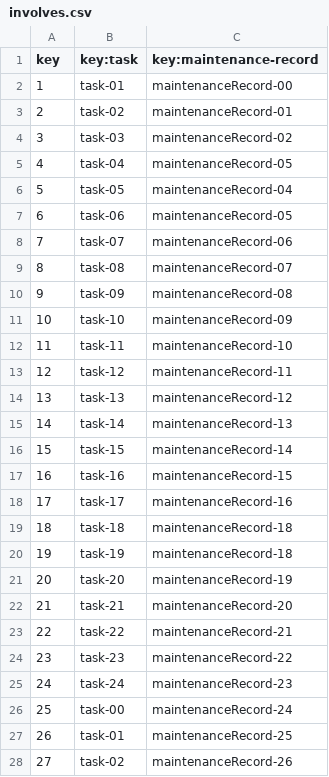
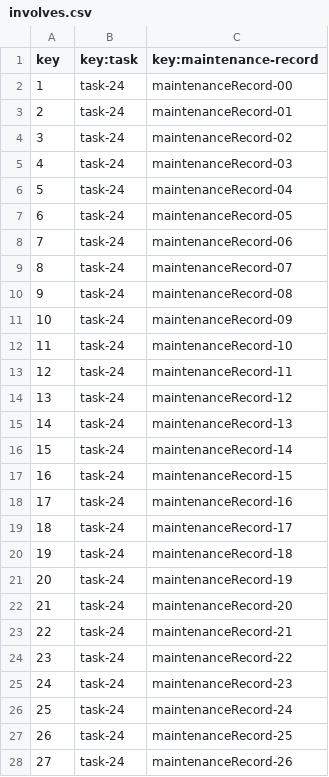
Before and after one commit to pabniecor/Acme-ANS-C3, a CSV file: src/main/resources/WEB-INF/data/sample/involves.csv, drawn as a sheet; only a part is shown; removed rows and columns are numbered as before the commit, all else as after; the diff covers the shown part only; the diff names each change by its address in the sheet, - before the commit and + after, or states it on an @@ line.

```diff
--- a/src/main/resources/WEB-INF/data/sample/involves.csv
+++ b/src/main/resources/WEB-INF/data/sample/involves.csv
-B2 (key:task): task-01
+B2 (key:task): task-24
-B3 (key:task): task-02
+B3 (key:task): task-24
-B4 (key:task): task-03
+B4 (key:task): task-24
-B5 (key:task): task-04
+B5 (key:task): task-24
-C5 (key:maintenance-record): maintenanceRecord-05
+C5 (key:maintenance-record): maintenanceRecord-03
-B6 (key:task): task-05
+B6 (key:task): task-24
-B7 (key:task): task-06
+B7 (key:task): task-24
-B8 (key:task): task-07
+B8 (key:task): task-24
-B9 (key:task): task-08
+B9 (key:task): task-24
-B10 (key:task): task-09
+B10 (key:task): task-24
-B11 (key:task): task-10
+B11 (key:task): task-24
-B12 (key:task): task-11
+B12 (key:task): task-24
-B13 (key:task): task-12
+B13 (key:task): task-24
-B14 (key:task): task-13
+B14 (key:task): task-24
-B15 (key:task): task-14
+B15 (key:task): task-24
-B16 (key:task): task-15
+B16 (key:task): task-24
-B17 (key:task): task-16
+B17 (key:task): task-24
-B18 (key:task): task-17
+B18 (key:task): task-24
-row 19: 18 | task-18 | maintenanceRecord-18
+row 19: 18 | task-24 | maintenanceRecord-17
-B20 (key:task): task-19
+B20 (key:task): task-24
-B21 (key:task): task-20
+B21 (key:task): task-24
-B22 (key:task): task-21
+B22 (key:task): task-24
-B23 (key:task): task-22
+B23 (key:task): task-24
-B24 (key:task): task-23
+B24 (key:task): task-24
-B26 (key:task): task-00
+B26 (key:task): task-24
-B27 (key:task): task-01
+B27 (key:task): task-24
-B28 (key:task): task-02
+B28 (key:task): task-24
```
Also changed, not shown: 22 removed rows, 1 edited cell and row numbers in column A elsewhere in this file, src/main/resources/WEB-INF/data/sample/maintenance-record.csv, 6 other files.
